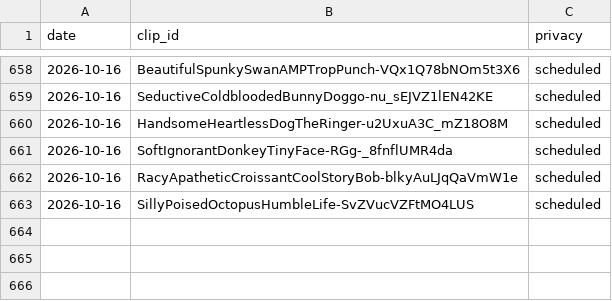
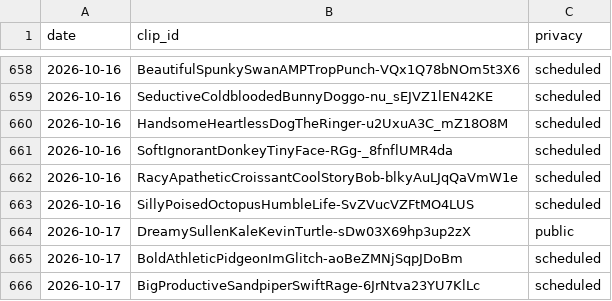
Before and after one commit to chat94534-oss/clip-autoposter, a CSV file: logs/history.csv, drawn as a sheet; only a part is shown, gaps mark what is left out.

```diff
--- a/logs/history.csv
+++ b/logs/history.csv
@@ -663 +663,4 @@ date,clip_id,privacy
 2026-10-16,SillyPoisedOctopusHumbleLife-SvZVucVZFtMO4LUS,scheduled
+2026-10-17,DreamySullenKaleKevinTurtle-sDw03X69hp3up2zX,public
+2026-10-17,BoldAthleticPidgeonImGlitch-aoBeZMNjSqpJDoBm,scheduled
+2026-10-17,BigProductiveSandpiperSwiftRage-6JrNtva23YU7KlLc,scheduled
```
Also changed, not shown: 1 other file.
